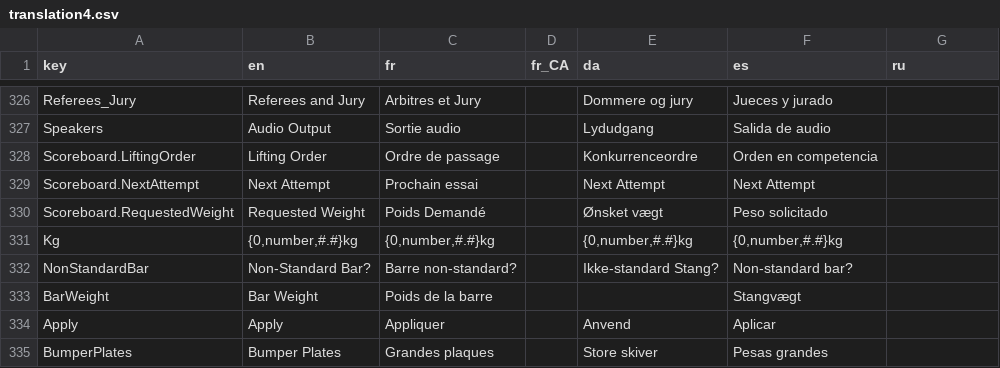
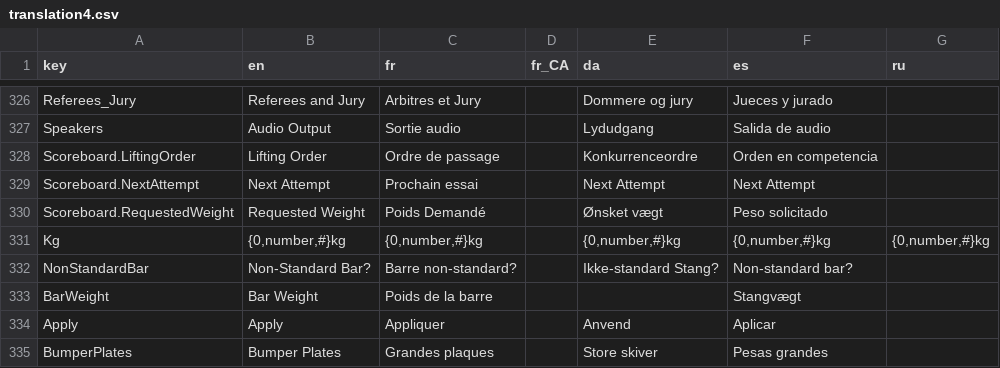
Before and after one commit to jflamy/owlcms4, a CSV file: owlcms/src/main/resources/i18n/translation4.csv, drawn as a sheet; only a part is shown, gaps mark what is left out.

Commit message:
Translation errors

```diff
--- a/owlcms/src/main/resources/i18n/translation4.csv
+++ b/owlcms/src/main/resources/i18n/translation4.csv
@@ -330,3 +330,3 @@ Scoreboard.NextAttempt,Next Attempt,Prochain essai,,Next Attempt,Next Attempt,
 Scoreboard.RequestedWeight,Requested Weight,Poids Demandé,,Ønsket vægt,Peso solicitado,
-Kg,"{0,number,#.#}kg","{0,number,#.#}kg",,"{0,number,#.#}kg","{0,number,#.#}kg",
+Kg,"{0,number,#}kg","{0,number,#}kg",,"{0,number,#}kg","{0,number,#}kg","{0,number,#}kg"
 NonStandardBar,Non-Standard Bar?,Barre non-standard?,,Ikke-standard Stang?,Non-standard bar?,
```
Also changed, not shown: 1 other file.
